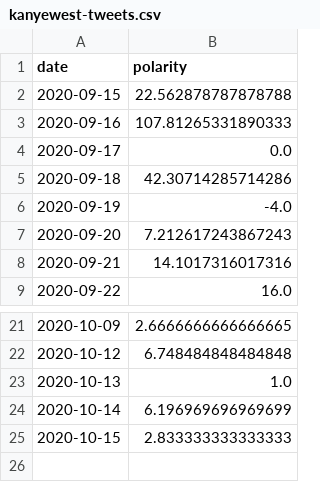
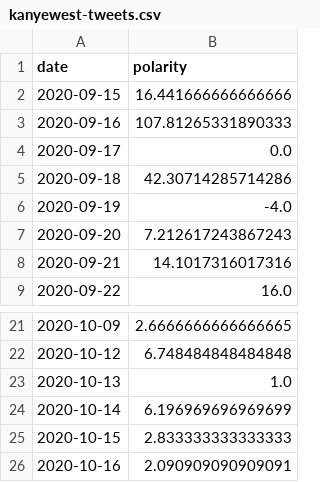
Before and after one commit to marygooneratne/eighth, a CSV file: explorer/api/data/kanyewest-tweets.csv, drawn as a sheet; only a part is shown, gaps mark what is left out.

```diff
--- a/explorer/api/data/kanyewest-tweets.csv
+++ b/explorer/api/data/kanyewest-tweets.csv
@@ -1,3 +1,3 @@
 date,polarity
-2020-09-15,22.562878787878788
+2020-09-15,16.441666666666666
 2020-09-16,107.81265331890333
@@ -25 +25,2 @@ date,polarity
 2020-10-15,2.833333333333333
+2020-10-16,2.090909090909091
```
Also changed, not shown: explorer/api/data/joebiden-raw.csv, explorer/api/data/joebiden-tweets.csv, 15 other files.
